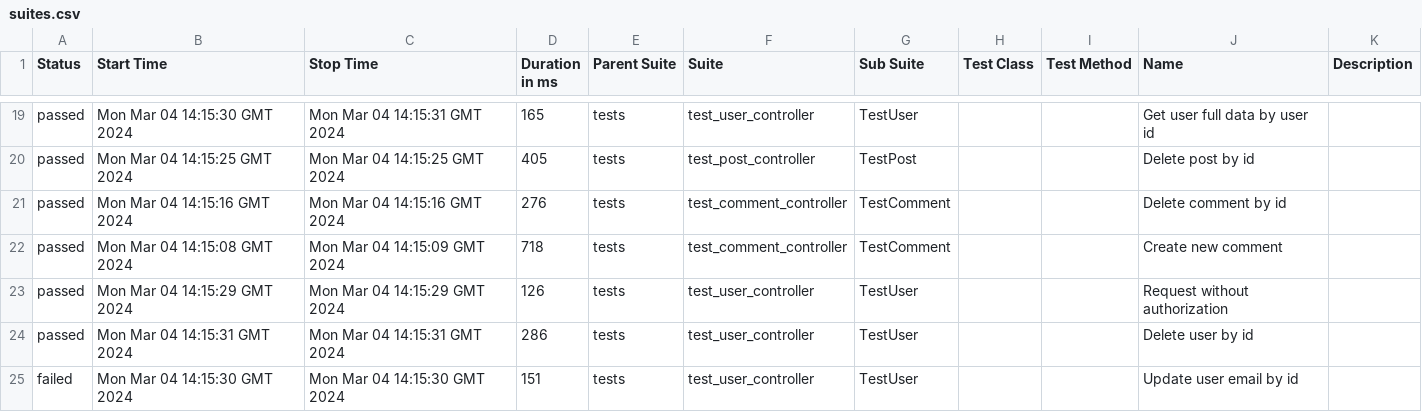
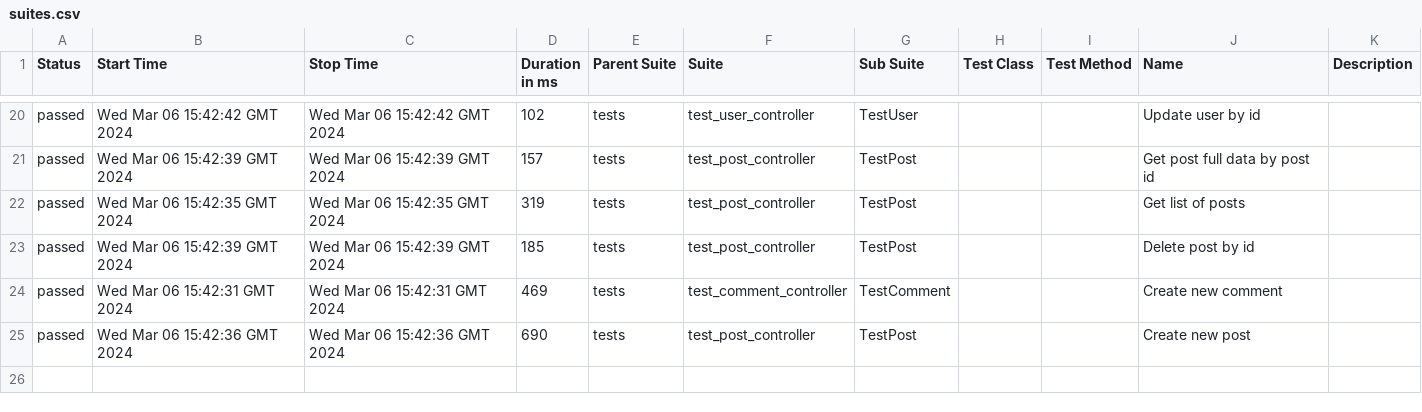
Before and after one commit to Alexfuz59/dummyapi, a CSV file: data/suites.csv, drawn as a sheet; only a part is shown, gaps mark what is left out; the diff covers the shown part only.

```diff
--- a/data/suites.csv
+++ b/data/suites.csv
@@ -19,7 +20,6 @@
-"passed","Mon Mar 04 14:15:30 GMT 2024","Mon Mar 04 14:15:31 GMT 2024","165","tests","test_user_controller","TestUser","","","Get user full data by user id",""
-"passed","Mon Mar 04 14:15:25 GMT 2024","Mon Mar 04 14:15:25 GMT 2024","405","tests","test_post_controller","TestPost","","","Delete post by id",""
-"passed","Mon Mar 04 14:15:16 GMT 2024","Mon Mar 04 14:15:16 GMT 2024","276","tests","test_comment_controller","TestComment","","","Delete comment by id",""
-"passed","Mon Mar 04 14:15:08 GMT 2024","Mon Mar 04 14:15:09 GMT 2024","718","tests","test_comment_controller","TestComment","","","Create new comment",""
-"passed","Mon Mar 04 14:15:29 GMT 2024","Mon Mar 04 14:15:29 GMT 2024","126","tests","test_user_controller","TestUser","","","Request without authorization",""
-"passed","Mon Mar 04 14:15:31 GMT 2024","Mon Mar 04 14:15:31 GMT 2024","286","tests","test_user_controller","TestUser","","","Delete user by id",""
-"failed","Mon Mar 04 14:15:30 GMT 2024","Mon Mar 04 14:15:30 GMT 2024","151","tests","test_user_controller","TestUser","","","Update user email by id",""
+"passed","Wed Mar 06 15:42:42 GMT 2024","Wed Mar 06 15:42:42 GMT 2024","102","tests","test_user_controller","TestUser","","","Update user by id",""
+"passed","Wed Mar 06 15:42:39 GMT 2024","Wed Mar 06 15:42:39 GMT 2024","157","tests","test_post_controller","TestPost","","","Get post full data by post id",""
+"passed","Wed Mar 06 15:42:35 GMT 2024","Wed Mar 06 15:42:35 GMT 2024","319","tests","test_post_controller","TestPost","","","Get list of posts",""
+"passed","Wed Mar 06 15:42:39 GMT 2024","Wed Mar 06 15:42:39 GMT 2024","185","tests","test_post_controller","TestPost","","","Delete post by id",""
+"passed","Wed Mar 06 15:42:31 GMT 2024","Wed Mar 06 15:42:31 GMT 2024","469","tests","test_comment_controller","TestComment","","","Create new comment",""
+"passed","Wed Mar 06 15:42:36 GMT 2024","Wed Mar 06 15:42:36 GMT 2024","690","tests","test_post_controller","TestPost","","","Create new post",""
```
Also changed, not shown: 4 added rows, 3 removed rows and 58 edited cells elsewhere in this file, data/behaviors.csv, 45 other files.
